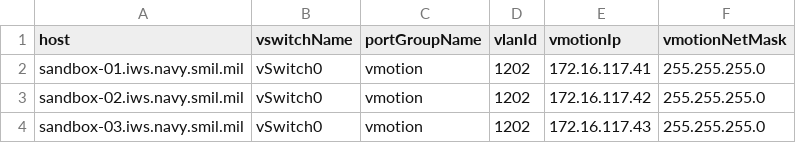
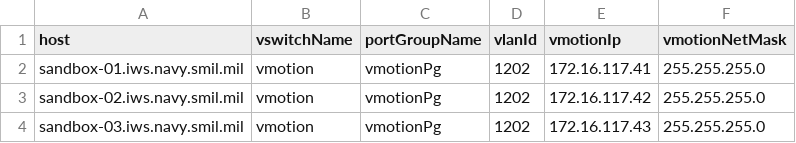
Before and after one commit to jc3943/LTRATO-3001, a CSV file: vars/sandbox/vmware/hx-hosts.csv, drawn as a sheet.

Commit message:
modified hxHosts-vcenter-tasks.yml per env

```diff
--- a/vars/sandbox/vmware/hx-hosts.csv
+++ b/vars/sandbox/vmware/hx-hosts.csv
@@ -1,4 +1,4 @@
 host,vswitchName,portGroupName,vlanId,vmotionIp,vmotionNetMask
-sandbox-01.iws.navy.smil.mil,vSwitch0,vmotion,1202,172.16.117.41,255.255.255.0
-sandbox-02.iws.navy.smil.mil,vSwitch0,vmotion,1202,172.16.117.42,255.255.255.0
-sandbox-03.iws.navy.smil.mil,vSwitch0,vmotion,1202,172.16.117.43,255.255.255.0
+sandbox-01.iws.navy.smil.mil,vmotion,vmotionPg,1202,172.16.117.41,255.255.255.0
+sandbox-02.iws.navy.smil.mil,vmotion,vmotionPg,1202,172.16.117.42,255.255.255.0
+sandbox-03.iws.navy.smil.mil,vmotion,vmotionPg,1202,172.16.117.43,255.255.255.0
```
Also changed, not shown: 1 other file.
